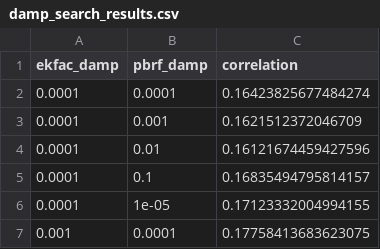
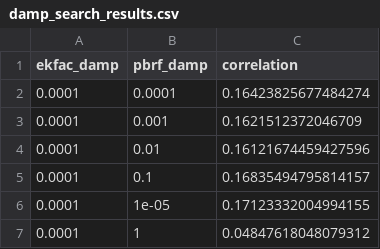
Before and after one commit to alexgill321/EKFAC-Influence-Benchmarks, a CSV file: results/damp_search_results.csv, drawn as a sheet; only a part is shown; the shorter side is filled out with more unchanged rows; the diff covers the shown part only.

```diff
--- a/results/damp_search_results.csv
+++ b/results/damp_search_results.csv
@@ -6 +6,2 @@ ekfac_damp,pbrf_damp,correlation
 0.0001,1e-05,0.17123332004994155
+0.0001,1,0.04847618048079312
```
Also changed, not shown: 13 added rows elsewhere in this file, 4 other files.
